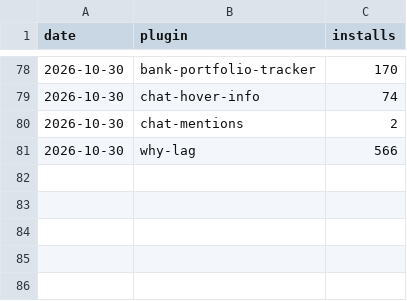
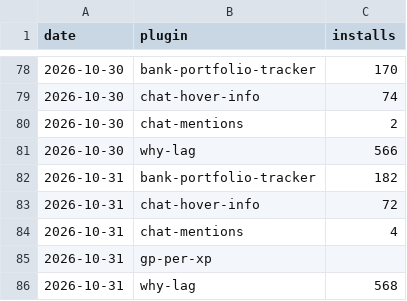
Before and after one commit to 2hBuilds/hub-installs, a CSV file: data/installs.csv, drawn as a sheet; only a part is shown, gaps mark what is left out; the diff names each change by its address in the sheet, - before the commit and + after, or states it on an @@ line.

```diff
--- a/data/installs.csv
+++ b/data/installs.csv
+row 82: 2026-10-31 | bank-portfolio-tracker | 182
+row 83: 2026-10-31 | chat-hover-info | 72
+row 84: 2026-10-31 | chat-mentions | 4
+row 85: 2026-10-31 | gp-per-xp
+row 86: 2026-10-31 | why-lag | 568
```
Also changed, not shown: 3 other files.
